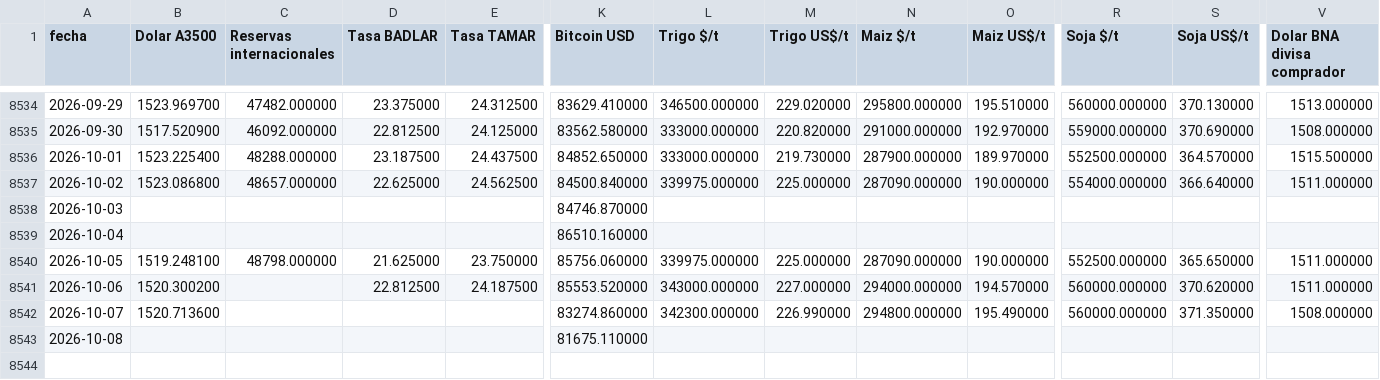
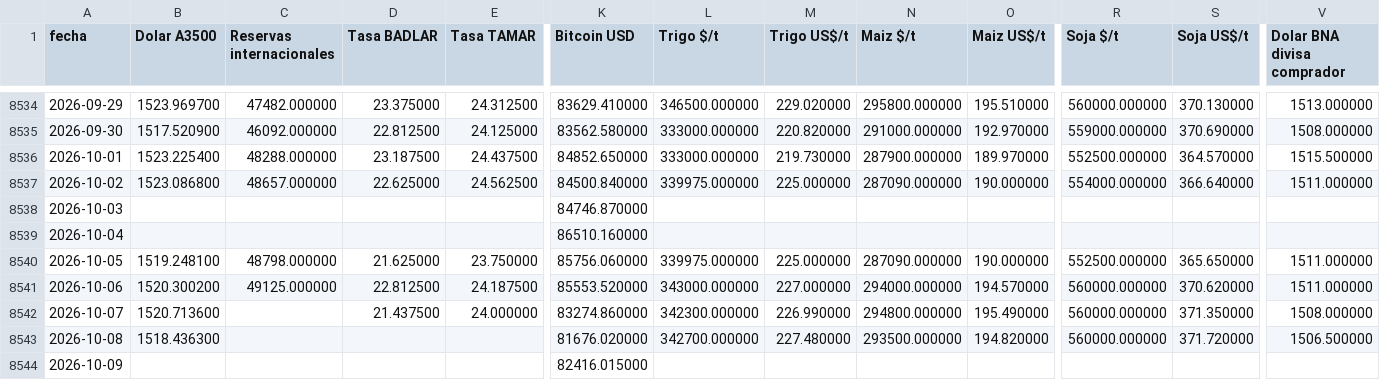
Before and after one commit to jamontedoro/panel-macro, a CSV file: datos/series.csv, drawn as a sheet; only a part is shown, gaps mark what is left out; rows hold the shown columns only; the diff names each change by its address in the sheet, - before the commit and + after, or states it on an @@ line.

```diff
--- a/datos/series.csv
+++ b/datos/series.csv
-C8541 (Reservas internacionales): (empty)
+C8541 (Reservas internacionales): 49125.000000
-D8542 (Tasa BADLAR): (empty)
+D8542 (Tasa BADLAR): 21.437500
-E8542 (Tasa TAMAR): (empty)
+E8542 (Tasa TAMAR): 24.000000
-B8543 (Dolar A3500): (empty)
+B8543 (Dolar A3500): 1518.436300
-K8543 (Bitcoin USD): 81675.110000
+K8543 (Bitcoin USD): 81676.020000
-L8543 (Trigo $/t): (empty)
+L8543 (Trigo $/t): 342700.000000
-M8543 (Trigo US$/t): (empty)
+M8543 (Trigo US$/t): 227.480000
-N8543 (Maiz $/t): (empty)
+N8543 (Maiz $/t): 293500.000000
-O8543 (Maiz US$/t): (empty)
+O8543 (Maiz US$/t): 194.820000
-R8543 (Soja $/t): (empty)
+R8543 (Soja $/t): 560000.000000
-S8543 (Soja US$/t): (empty)
+S8543 (Soja US$/t): 371.720000
-V8543 (Dolar BNA divisa comprador): (empty)
+V8543 (Dolar BNA divisa comprador): 1506.500000
+row 8544: 2026-10-09 |  |  |  |  | 82416.015000
```
Also changed, not shown: datos/control.csv, datos/granos.csv, 2 other files.
